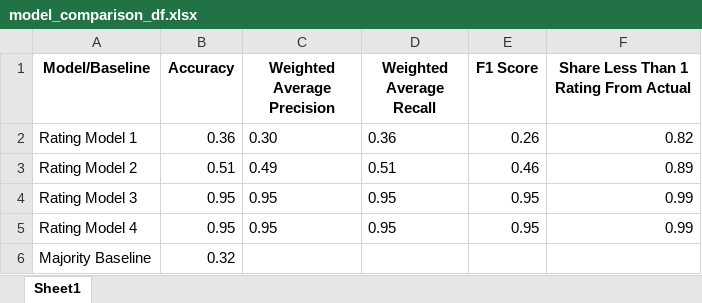
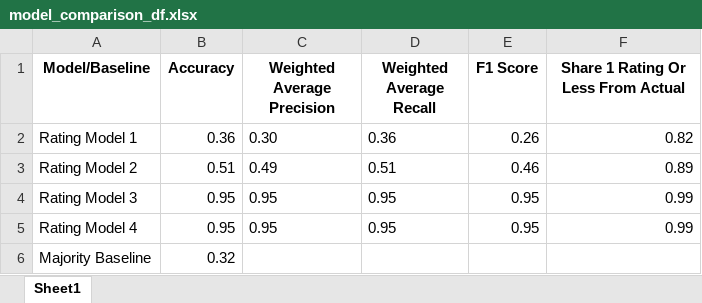
Before and after one commit to current12/Stat-222-Project, an Excel workbook: Output/Modelling/Logistic Regression/Tables/model_comparison_df.xlsx, sheet Sheet1, drawn as a sheet; values as stored, in another font and other column widths than the file's, no borders; the diff names each change by its address in the sheet, - before the commit and + after, or states it on an @@ line.

```diff
--- a/Output/Modelling/Logistic Regression/Tables/model_comparison_df.xlsx (sheet Sheet1)
+++ b/Output/Modelling/Logistic Regression/Tables/model_comparison_df.xlsx (sheet Sheet1)
-F1: Share Less Than 1 Rating From Actual
+F1: Share 1 Rating Or Less From Actual
```
Also changed, not shown: Output/Modelling/Logistic Regression/Tables/Most_Complex_Model_Best_Params.xlsx, Output/Modelling/Logistic Regression/Tables/Most_Complex_Model_Classification_Report.xlsx, 5 other files.
